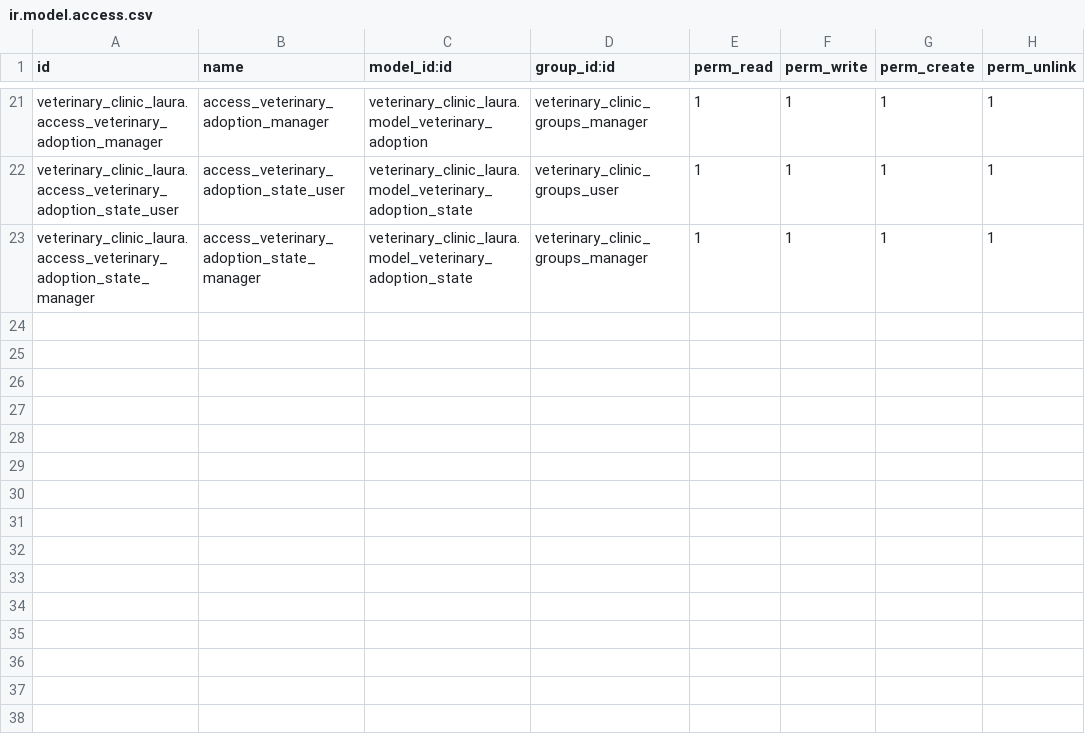
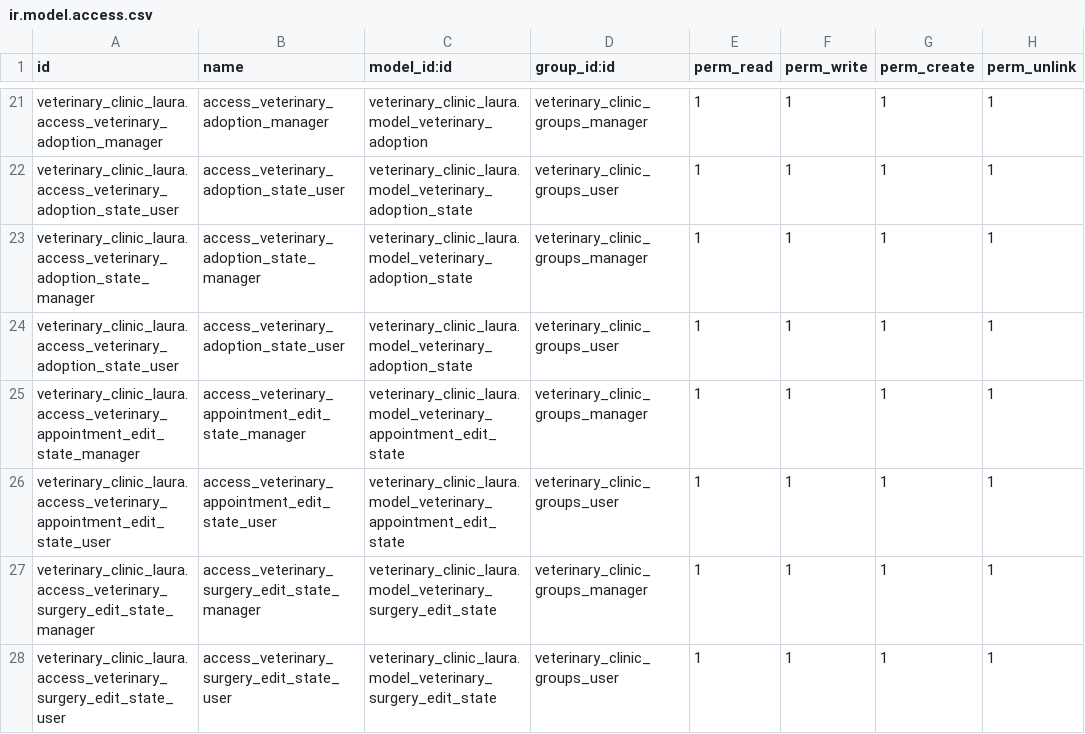
Before and after one commit to nachoserra-domatix/cursoaeodoo2024-2, a CSV file: veterinary_clinic_laura/security/ir.model.access.csv, drawn as a sheet; only a part is shown, gaps mark what is left out; the diff names each change by its address in the sheet, - before the commit and + after, or states it on an @@ line.

```diff
--- a/veterinary_clinic_laura/security/ir.model.access.csv
+++ b/veterinary_clinic_laura/security/ir.model.access.csv
+row 24: veterinary_clinic_laura.access_veterinary_adoption_state_user | access_veterinary_adoption_state_user | veterinary_clinic_laura.model_veterinary_adoption_state | veterinary_clinic_groups_user | 1 | 1 | 1 | 1
+row 25: veterinary_clinic_laura.access_veterinary_appointment_edit_state_manager | access_veterinary_appointment_edit_state_manager | veterinary_clinic_laura.model_veterinary_appointment_edit_state | veterinary_clinic_groups_manager | 1 | 1 | 1 | 1
+row 26: veterinary_clinic_laura.access_veterinary_appointment_edit_state_user | access_veterinary_appointment_edit_state_user | veterinary_clinic_laura.model_veterinary_appointment_edit_state | veterinary_clinic_groups_user | 1 | 1 | 1 | 1
+row 27: veterinary_clinic_laura.access_veterinary_surgery_edit_state_manager | access_veterinary_surgery_edit_state_manager | veterinary_clinic_laura.model_veterinary_surgery_edit_state | veterinary_clinic_groups_manager | 1 | 1 | 1 | 1
+row 28: veterinary_clinic_laura.access_veterinary_surgery_edit_state_user | access_veterinary_surgery_edit_state_user | veterinary_clinic_laura.model_veterinary_surgery_edit_state | veterinary_clinic_groups_user | 1 | 1 | 1 | 1
```
Also changed, not shown: 15 other files.
